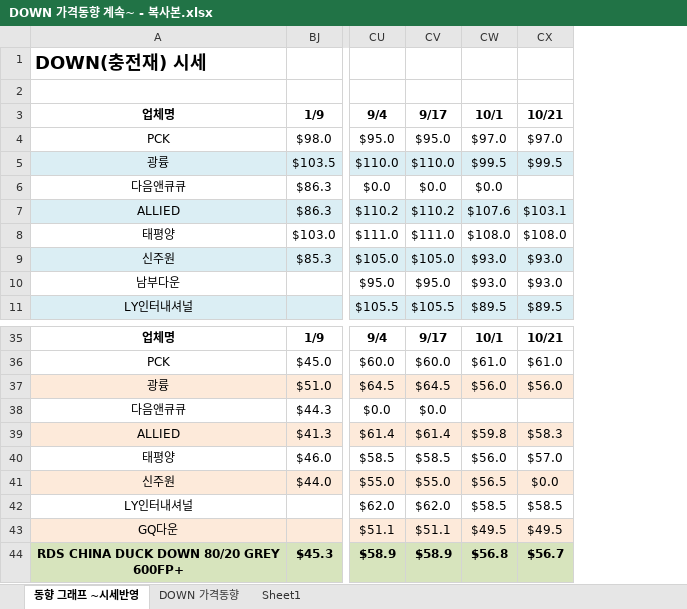
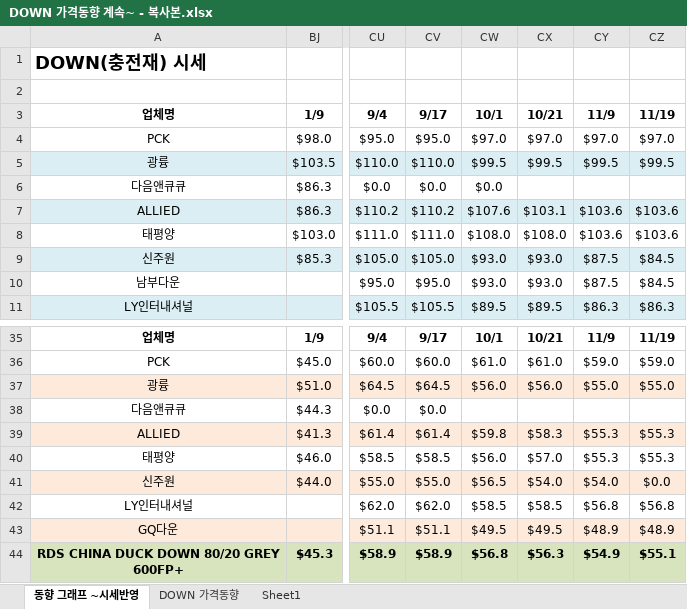
Before and after one commit to Kyungjun-Seo/Down-price-tracker, an Excel workbook: DOWN 가격동향 계속~ - 복사본.xlsx, sheet 동향 그래프 ~시세반영, drawn as a sheet; only a part is shown, gaps mark what is left out; values as stored, in another font and other column widths than the file's, no borders; charts and pictures not drawn; 1 other sheet too large or unreadable and not compared; the diff names each change by its address in the sheet, - before the commit and + after, or states it on an @@ line.

```diff
--- a/DOWN 가격동향 계속~ - 복사본.xlsx (sheet 동향 그래프 ~시세반영)
+++ b/DOWN 가격동향 계속~ - 복사본.xlsx (sheet 동향 그래프 ~시세반영)
+column CY (11/9), rows 4-11: $97.0 | $99.5 |  | $103.6 | $103.6 | $87.5 | $87.5 | $86.3; rows 35-44: 11/9 | $59.0 | $55.0 |  | $55.3 | $55.3 | $54.0 | $56.8 | $48.9 | $54.9
+column CZ (11/19), rows 4-11: $97.0 | $99.5 |  | $103.6 | $103.6 | $84.5 | $84.5 | $86.3; rows 35-44: 11/19 | $59.0 | $55.0 |  | $55.3 | $55.3 | $0.0 | $56.8 | $48.9 | $55.1
-CX41 (10/21): $0.0
+CX41 (10/21): $54.0
-CX44 (10/21): $56.7
+CX44 (10/21): $56.3
```
Also changed, not shown: formulas that keep their value, charts or pictures, 6 other files.
